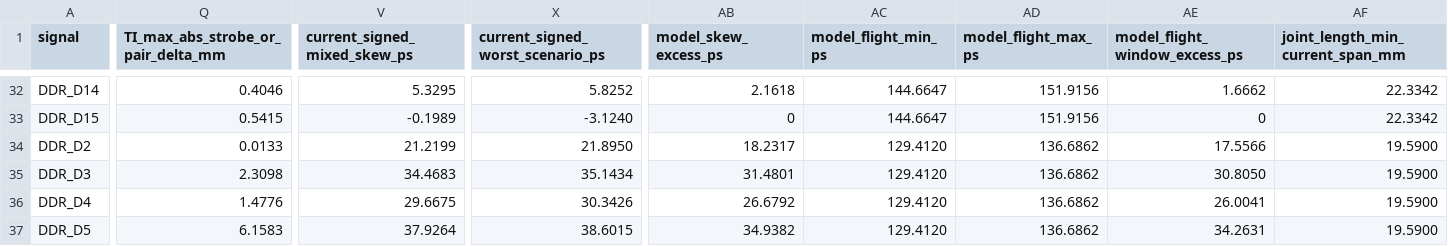
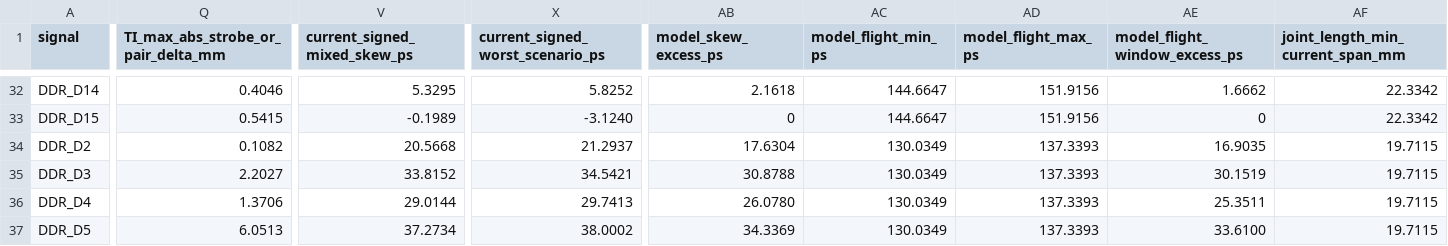
Before and after one commit to Abse2001/pixel-dash, a CSV file: checks/current-ddr-change.csv, drawn as a sheet; only a part is shown, gaps mark what is left out; the diff covers the shown part only; the diff names each change by its address in the sheet, - before the commit and + after, or states it on an @@ line.

Commit message:
Verify all 50 drilled DDR links and byte-zero strobe timing on complete-paired-strobe

```diff
--- a/checks/current-ddr-change.csv
+++ b/checks/current-ddr-change.csv
-Q34: 0.0133
+Q34: 0.1082
-V34 (current_signed_mixed_skew_ps): 21.2199
+V34 (current_signed_mixed_skew_ps): 20.5668
-X34 (current_signed_worst_scenario_ps): 21.8950
+X34 (current_signed_worst_scenario_ps): 21.2937
-AB34 (model_skew_excess_ps): 18.2317
+AB34 (model_skew_excess_ps): 17.6304
-AC34:AC37 (model_flight_min_ps): 129.4120
+AC34:AC37 (model_flight_min_ps): 130.0349
-AD34:AD37 (model_flight_max_ps): 136.6862
+AD34:AD37 (model_flight_max_ps): 137.3393
-AE34 (model_flight_window_excess_ps): 17.5566
+AE34 (model_flight_window_excess_ps): 16.9035
-AF34:AF37 (joint_length_min_current_span_mm): 19.5900
+AF34:AF37 (joint_length_min_current_span_mm): 19.7115
-Q35: 2.3098
+Q35: 2.2027
-V35 (current_signed_mixed_skew_ps): 34.4683
+V35 (current_signed_mixed_skew_ps): 33.8152
-X35 (current_signed_worst_scenario_ps): 35.1434
+X35 (current_signed_worst_scenario_ps): 34.5421
-AB35 (model_skew_excess_ps): 31.4801
+AB35 (model_skew_excess_ps): 30.8788
-AE35 (model_flight_window_excess_ps): 30.8050
+AE35 (model_flight_window_excess_ps): 30.1519
-Q36: 1.4776
+Q36: 1.3706
-V36 (current_signed_mixed_skew_ps): 29.6675
+V36 (current_signed_mixed_skew_ps): 29.0144
-X36 (current_signed_worst_scenario_ps): 30.3426
+X36 (current_signed_worst_scenario_ps): 29.7413
-AB36 (model_skew_excess_ps): 26.6792
+AB36 (model_skew_excess_ps): 26.0780
-AE36 (model_flight_window_excess_ps): 26.0041
+AE36 (model_flight_window_excess_ps): 25.3511
-Q37: 6.1583
+Q37: 6.0513
-V37 (current_signed_mixed_skew_ps): 37.9264
+V37 (current_signed_mixed_skew_ps): 37.2734
-X37 (current_signed_worst_scenario_ps): 38.6015
+X37 (current_signed_worst_scenario_ps): 38.0002
-AB37 (model_skew_excess_ps): 34.9382
+AB37 (model_skew_excess_ps): 34.3369
-AE37 (model_flight_window_excess_ps): 34.2631
+AE37 (model_flight_window_excess_ps): 33.6100
```
Also changed, not shown: 84 edited cells elsewhere in this file, checks/current-ddr-flight.csv, checks/current-dqs0-coupling.csv, 5 other files.
